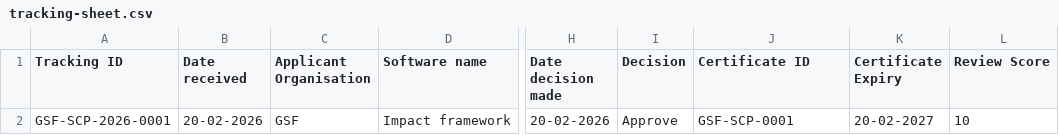
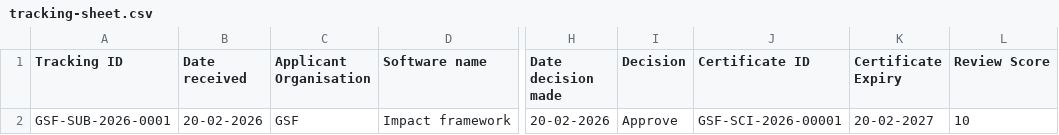
Before and after one commit to Green-Software-Foundation/certification, a CSV file: tracking-sheet.csv, drawn as a sheet; only a part is shown, gaps mark what is left out; the diff names each change by its address in the sheet, - before the commit and + after, or states it on an @@ line.

```diff
--- a/tracking-sheet.csv
+++ b/tracking-sheet.csv
-A2 (Tracking ID): GSF-SCP-2026-0001
+A2 (Tracking ID): GSF-SUB-2026-0001
-J2 (Certificate ID): GSF-SCP-0001
+J2 (Certificate ID): GSF-SCI-2026-00001
```
Also changed, not shown: 12 other files.
